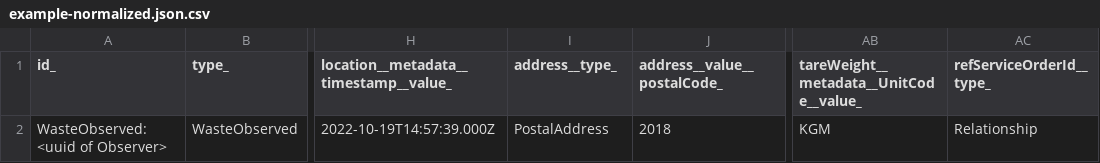
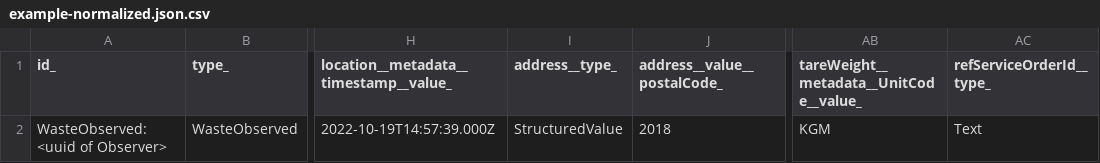
Before and after one commit to smart-data-models/dataModel.WasteManagement, a CSV file: WasteObserved/examples/example-normalized.json.csv, drawn as a sheet; only a part is shown, gaps mark what is left out; the diff names each change by its address in the sheet, - before the commit and + after, or states it on an @@ line.

Commit message:
Exported example to csv example-normalized.json

```diff
--- a/WasteObserved/examples/example-normalized.json.csv
+++ b/WasteObserved/examples/example-normalized.json.csv
-I2 (address__type_): PostalAddress
+I2 (address__type_): StructuredValue
-AC2 (refServiceOrderId__type_): Relationship
+AC2 (refServiceOrderId__type_): Text
```
